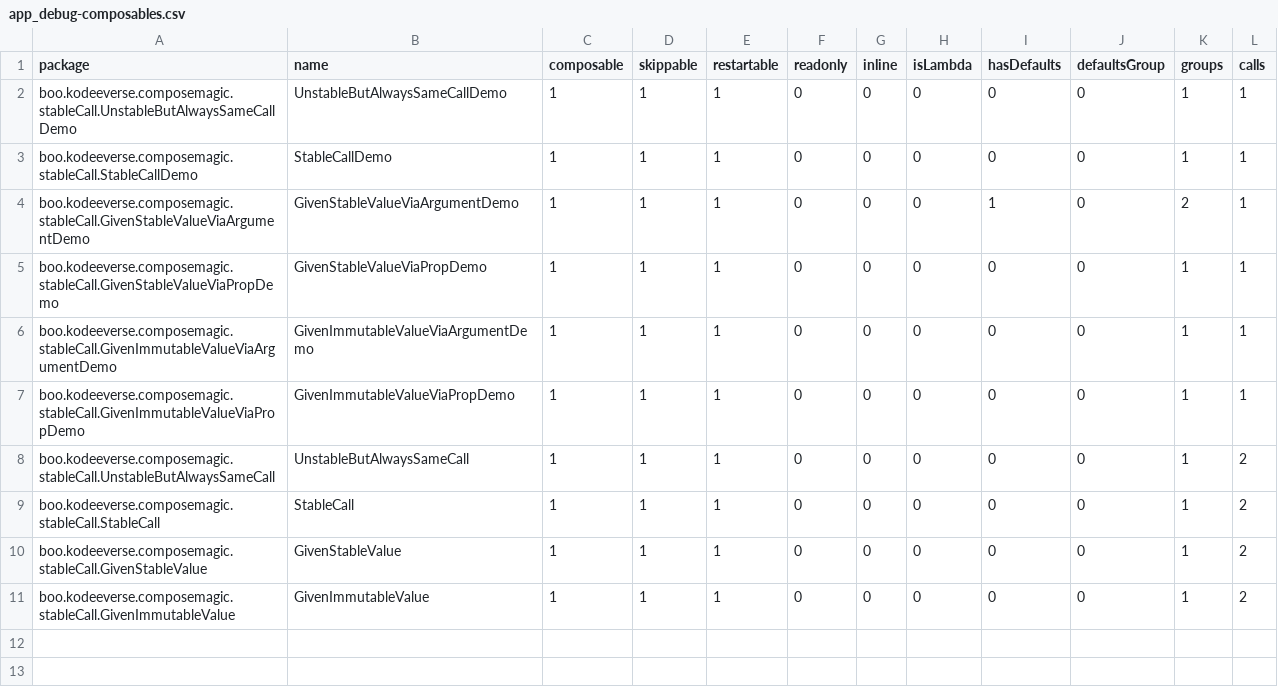
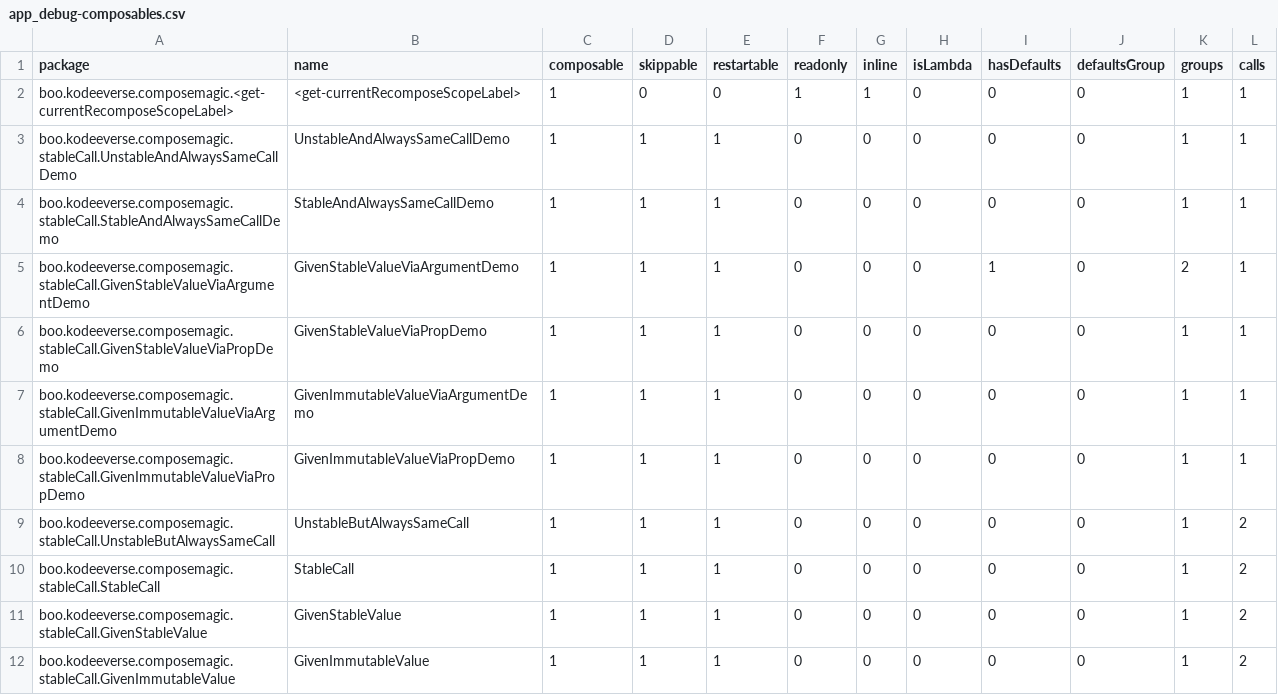
Before and after one commit to kodeeverse/2025-compose-wizard, a CSV file: app/reports/app_debug-composables.csv, drawn as a sheet.

```diff
--- a/app/reports/app_debug-composables.csv
+++ b/app/reports/app_debug-composables.csv
@@ -1,4 +1,5 @@
 package,name,composable,skippable,restartable,readonly,inline,isLambda,hasDefaults,defaultsGroup,groups,calls,
-boo.kodeeverse.composemagic.stableCall.UnstableButAlwaysSameCallDemo,UnstableButAlwaysSameCallDemo,1,1,1,0,0,0,0,0,1,1,
-boo.kodeeverse.composemagic.stableCall.StableCallDemo,StableCallDemo,1,1,1,0,0,0,0,0,1,1,
+boo.kodeeverse.composemagic.<get-currentRecomposeScopeLabel>,<get-currentRecomposeScopeLabel>,1,0,0,1,1,0,0,0,1,1,
+boo.kodeeverse.composemagic.stableCall.UnstableAndAlwaysSameCallDemo,UnstableAndAlwaysSameCallDemo,1,1,1,0,0,0,0,0,1,1,
+boo.kodeeverse.composemagic.stableCall.StableAndAlwaysSameCallDemo,StableAndAlwaysSameCallDemo,1,1,1,0,0,0,0,0,1,1,
 boo.kodeeverse.composemagic.stableCall.GivenStableValueViaArgumentDemo,GivenStableValueViaArgumentDemo,1,1,1,0,0,0,1,0,2,1,
```
Also changed, not shown: 5 other files.
